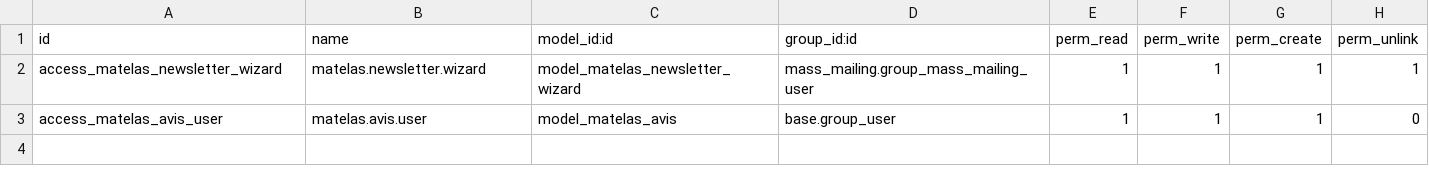
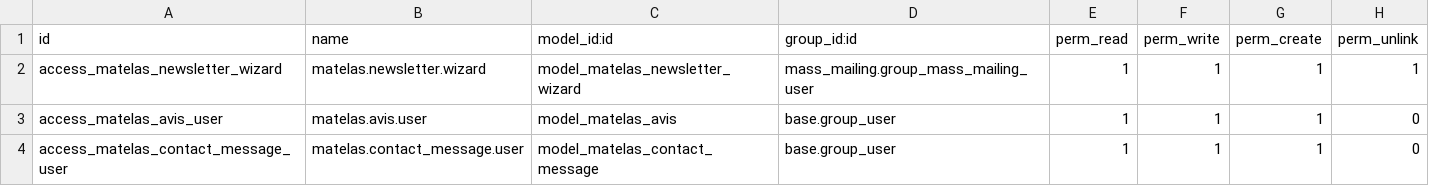
Before and after one commit to exocoms-teams/e-commerce, a CSV file: matelas/security/ir.model.access.csv, drawn as a sheet.

Commit message:
Créer le traitement du formulaire de contact

```diff
--- a/matelas/security/ir.model.access.csv
+++ b/matelas/security/ir.model.access.csv
@@ -3 +3,2 @@ access_matelas_newsletter_wizard,matelas.newsletter.wizard,model_matelas_newslet
 access_matelas_avis_user,matelas.avis.user,model_matelas_avis,base.group_user,1,1,1,0
+access_matelas_contact_message_user,matelas.contact_message.user,model_matelas_contact_message,base.group_user,1,1,1,0
```
Also changed, not shown: 9 other files.
